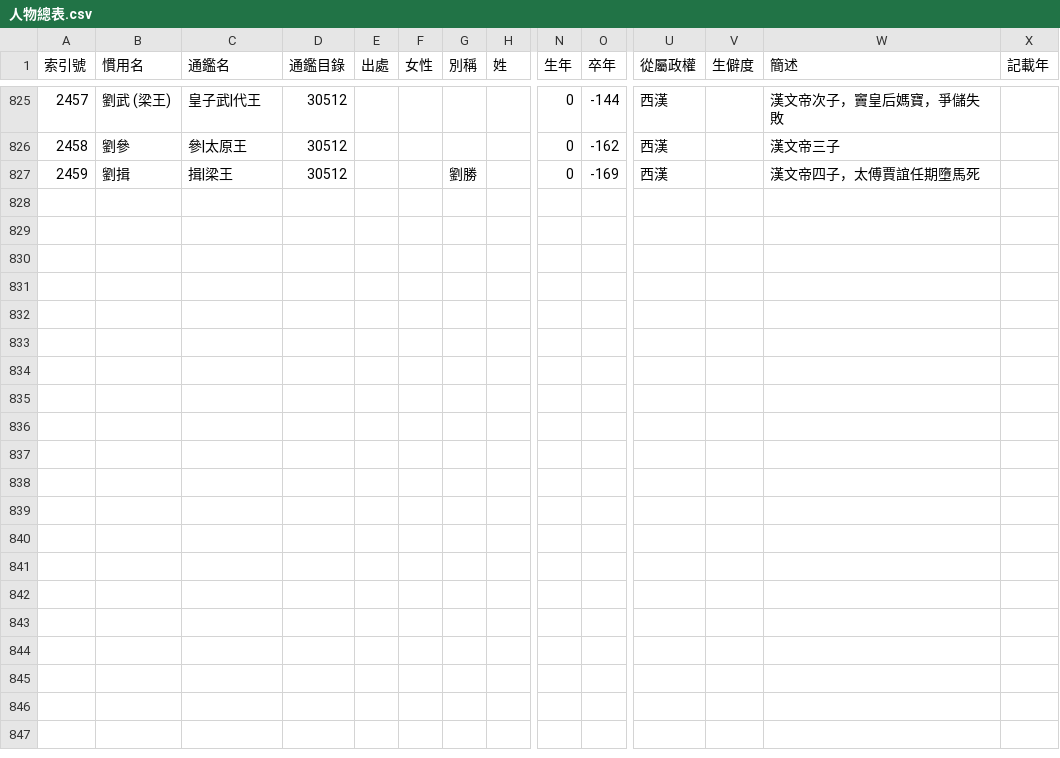
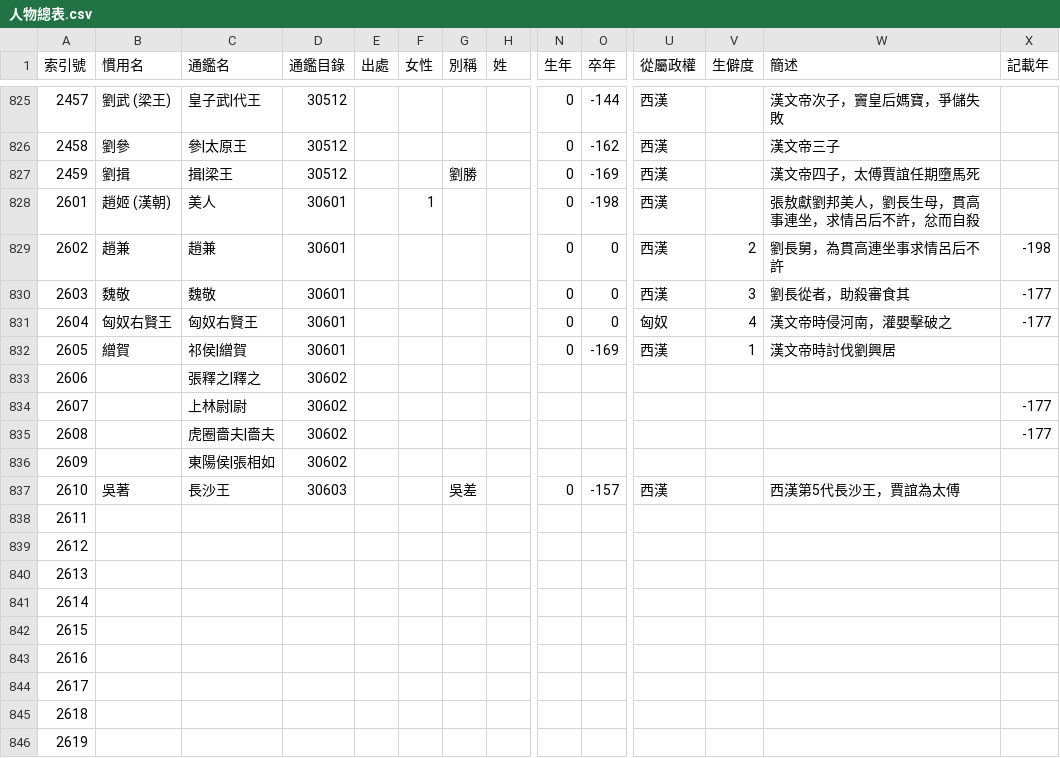
Before and after one commit to gamefang/zizhitongjian, a CSV file: 主要數據/人物總表.csv, drawn as a sheet; only a part is shown, gaps mark what is left out; rows hold the shown columns only; the diff covers the shown part only; the diff names each change by its address in the sheet, - before the commit and + after, or states it on an @@ line.

```diff
--- a/主要數據/人物總表.csv
+++ b/主要數據/人物總表.csv
+row 828: 2601 | 趙姬 (漢朝) | 美人 | 30601 |  | 1 |  |  | 0 | -198 | 西漢 |  | 張敖獻劉邦美人，劉長生母，貫高事連坐，求情呂后不許，忿而自殺
+row 829: 2602 | 趙兼 | 趙兼 | 30601 |  |  |  |  | 0 | 0 | 西漢 | 2 | 劉長舅，為貫高連坐事求情呂后不許 | -198
+row 830: 2603 | 魏敬 | 魏敬 | 30601 |  |  |  |  | 0 | 0 | 西漢 | 3 | 劉長從者，助殺審食其 | -177
+row 831: 2604 | 匈奴右賢王 | 匈奴右賢王 | 30601 |  |  |  |  | 0 | 0 | 匈奴 | 4 | 漢文帝時侵河南，灌嬰擊破之 | -177
+row 832: 2605 | 繒賀 | 祁侯|繒賀 | 30601 |  |  |  |  | 0 | -169 | 西漢 | 1 | 漢文帝時討伐劉興居
+row 833: 2606 |  | 張釋之|釋之 | 30602
+row 834: 2607 |  | 上林尉|尉 | 30602 |  |  |  |  |  |  |  |  |  | -177
+row 835: 2608 |  | 虎圈嗇夫|嗇夫 | 30602 |  |  |  |  |  |  |  |  |  | -177
+row 836: 2609 |  | 東陽侯|張相如 | 30602
+row 837: 2610 | 吳著 | 長沙王 | 30603 |  |  | 吳差 |  | 0 | -157 | 西漢 |  | 西漢第5代長沙王，賈誼為太傅
+row 838: 2611
+row 839: 2612
+row 840: 2613
+row 841: 2614
+row 842: 2615
+row 843: 2616
+row 844: 2617
+row 845: 2618
+row 846: 2619
```
Also changed, not shown: 31 added rows and 10 edited cells elsewhere in this file, 年代專項/西漢/西漢開國功臣列表.csv, 2 other files.
